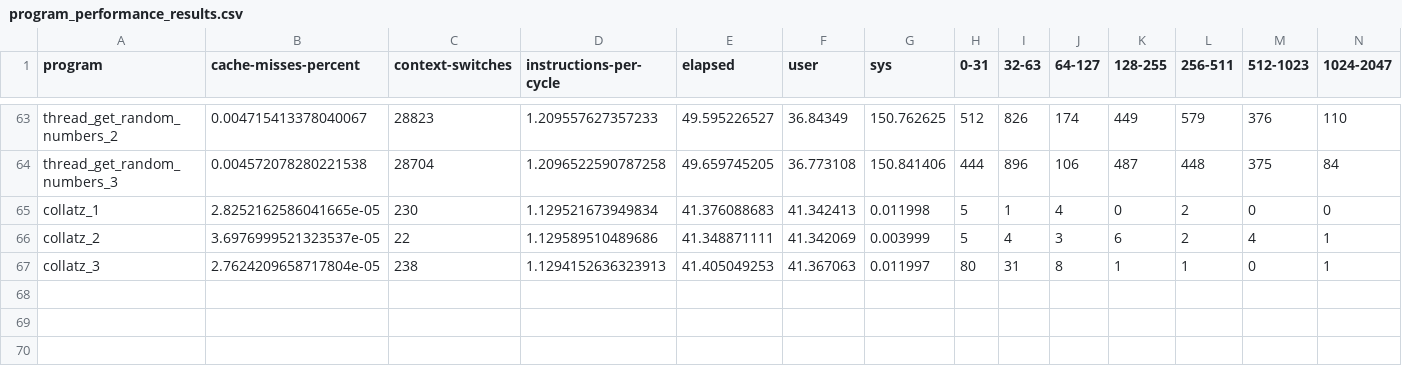
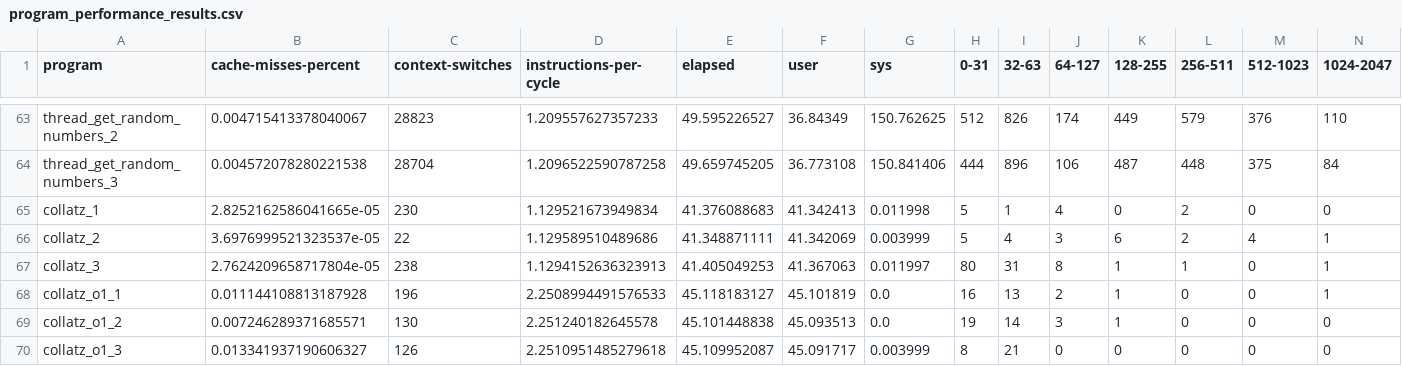
Before and after one commit to philipLutz/capstone-project, a CSV file: src/program_performance_results.csv, drawn as a sheet; only a part is shown, gaps mark what is left out; rows hold the shown columns only; the diff names each change by its address in the sheet, - before the commit and + after, or states it on an @@ line.

Commit message:
added collatz with first optimization and modified scripts to accommodate new feature

```diff
--- a/src/program_performance_results.csv
+++ b/src/program_performance_results.csv
+row 68: collatz_o1_1 | 0.011144108813187928 | 196 | 2.2508994491576533 | 45.118183127 | 45.101819 | 0.0 | 16 | 13 | 2 | 1 | 0 | 0 | 1
+row 69: collatz_o1_2 | 0.007246289371685571 | 130 | 2.251240182645578 | 45.101448838 | 45.093513 | 0.0 | 19 | 14 | 3 | 1 | 0 | 0 | 0
+row 70: collatz_o1_3 | 0.013341937190606327 | 126 | 2.2510951485279618 | 45.109952087 | 45.091717 | 0.003999 | 8 | 21 | 0 | 0 | 0 | 0 | 0
```
Also changed, not shown: src/program_scores.csv, src/static_analysis_results.csv, 7 other files.
